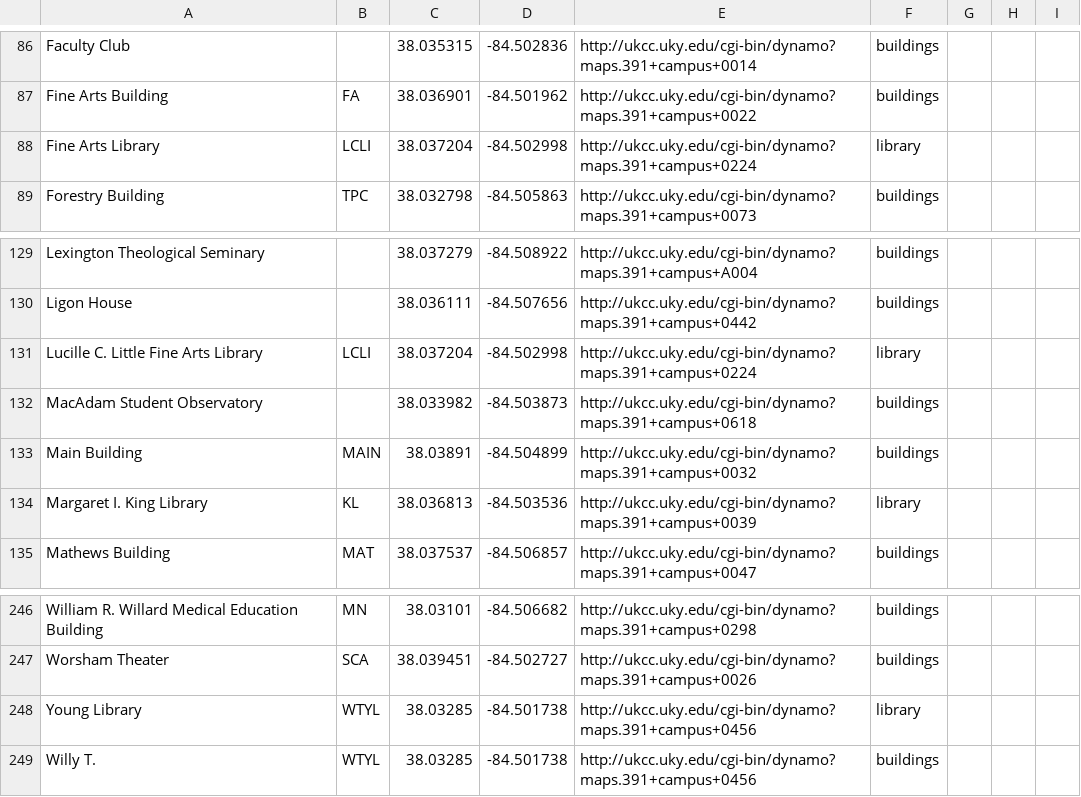
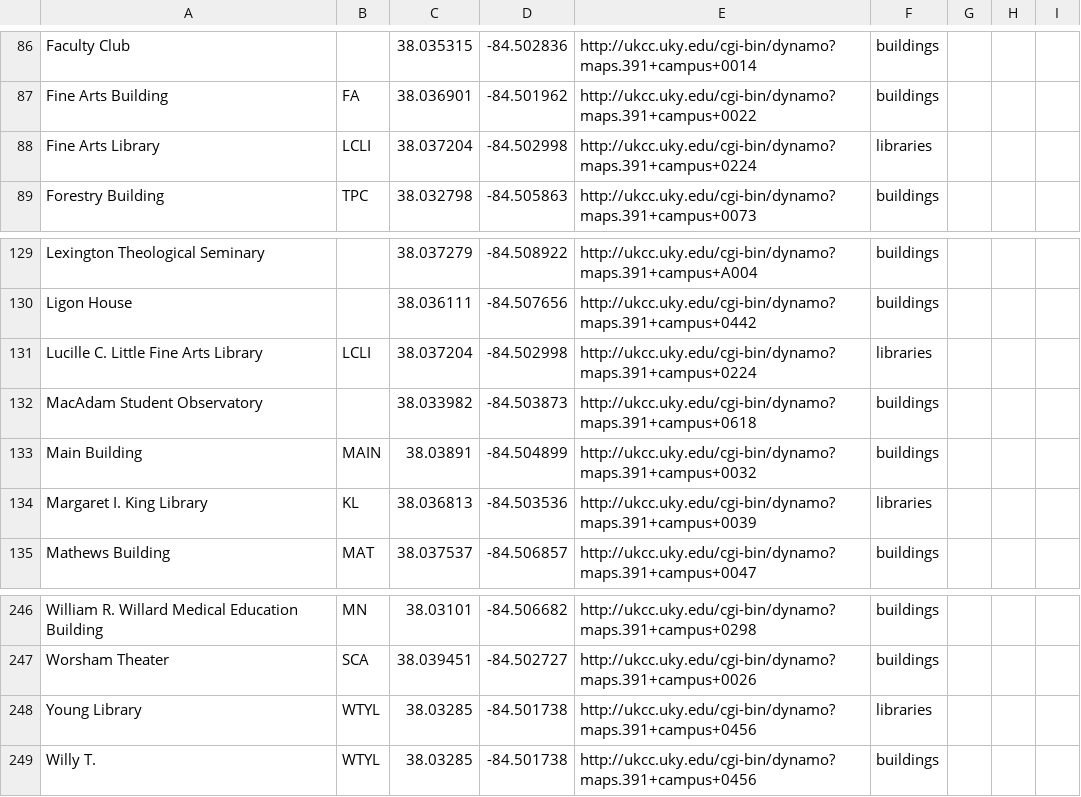
Before and after one commit to CS499s15UKMap/UKMaAppFinalBranch, a CSV file: app/src/main/assets/Buildings.csv, drawn as a sheet; only a part is shown, gaps mark what is left out.

```diff
--- a/app/src/main/assets/Buildings.csv
+++ b/app/src/main/assets/Buildings.csv
@@ -87,3 +87,3 @@ Faculty Club,,38.035315,-84.502836,http://ukcc.uky.edu/cgi-bin/dynamo?maps.391+c
 Fine Arts Building,FA,38.036901,-84.501962,http://ukcc.uky.edu/cgi-bin/dynamo?maps.391+campus+0022,buildings,,,
-Fine Arts Library,LCLI,38.037204,-84.502998,http://ukcc.uky.edu/cgi-bin/dynamo?maps.391+campus+0224,library,,,
+Fine Arts Library,LCLI,38.037204,-84.502998,http://ukcc.uky.edu/cgi-bin/dynamo?maps.391+campus+0224,libraries,,,
 Forestry Building,TPC,38.032798,-84.505863,http://ukcc.uky.edu/cgi-bin/dynamo?maps.391+campus+0073,buildings,,,
@@ -130,6 +130,6 @@ Lexington Theological Seminary,,38.037279,-84.508922,http://ukcc.uky.edu/cgi-bin
 Ligon House,,38.036111,-84.507656,http://ukcc.uky.edu/cgi-bin/dynamo?maps.391+campus+0442,buildings,,,
-Lucille C. Little Fine Arts Library,LCLI,38.037204,-84.502998,http://ukcc.uky.edu/cgi-bin/dynamo?maps.391+campus+0224,library,,,
+Lucille C. Little Fine Arts Library,LCLI,38.037204,-84.502998,http://ukcc.uky.edu/cgi-bin/dynamo?maps.391+campus+0224,libraries,,,
 MacAdam Student Observatory,,38.033982,-84.503873,http://ukcc.uky.edu/cgi-bin/dynamo?maps.391+campus+0618,buildings,,,
 Main Building,MAIN,38.03891,-84.504899,http://ukcc.uky.edu/cgi-bin/dynamo?maps.391+campus+0032,buildings,,,
-Margaret I. King Library,KL,38.036813,-84.503536,http://ukcc.uky.edu/cgi-bin/dynamo?maps.391+campus+0039,library,,,
+Margaret I. King Library,KL,38.036813,-84.503536,http://ukcc.uky.edu/cgi-bin/dynamo?maps.391+campus+0039,libraries,,,
 Mathews Building,MAT,38.037537,-84.506857,http://ukcc.uky.edu/cgi-bin/dynamo?maps.391+campus+0047,buildings,,,
@@ -247,3 +247,3 @@ William R. Willard Medical Education Building,MN,38.03101,-84.506682,http://ukcc
 Worsham Theater,SCA,38.039451,-84.502727,http://ukcc.uky.edu/cgi-bin/dynamo?maps.391+campus+0026,buildings,,,
-Young Library,WTYL,38.03285,-84.501738,http://ukcc.uky.edu/cgi-bin/dynamo?maps.391+campus+0456,library,,,
+Young Library,WTYL,38.03285,-84.501738,http://ukcc.uky.edu/cgi-bin/dynamo?maps.391+campus+0456,libraries,,,
 Willy T.,WTYL,38.03285,-84.501738,http://ukcc.uky.edu/cgi-bin/dynamo?maps.391+campus+0456,buildings,,,
```
Also changed, not shown: 1 other file.
